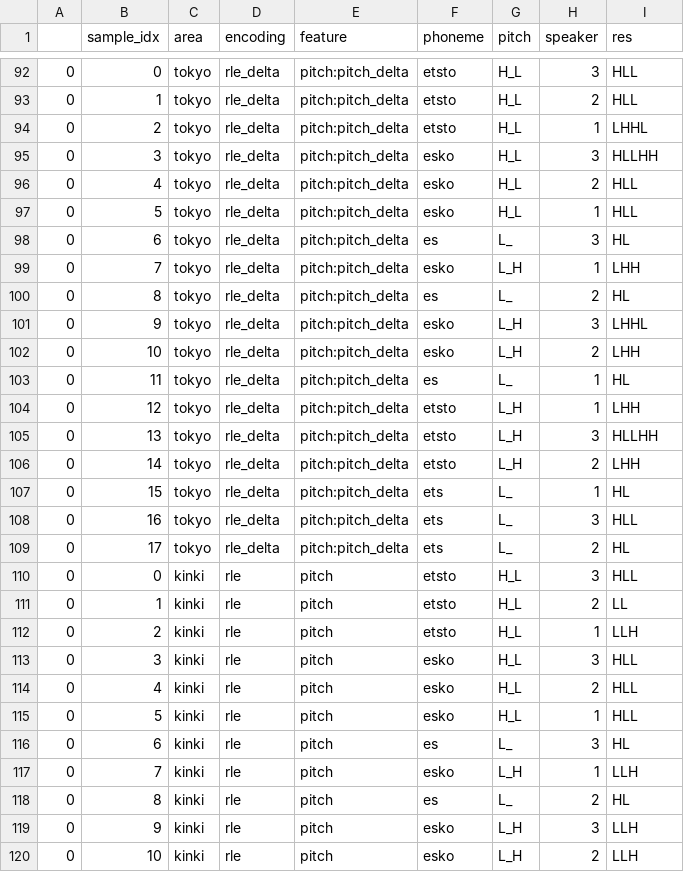
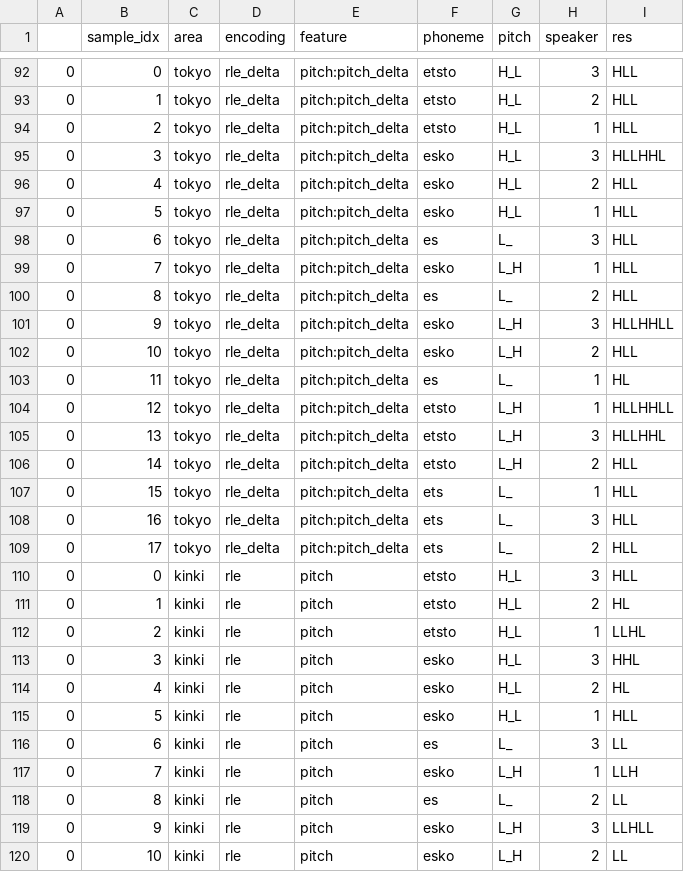
Before and after one commit to kishiyamat/illusory-vowel-keihan, a CSV file: model/artifacts/results.csv, drawn as a sheet; only a part is shown, gaps mark what is left out; the diff covers the shown part only.

```diff
--- a/model/artifacts/results.csv
+++ b/model/artifacts/results.csv
@@ -93,28 +93,28 @@
 0,1,tokyo,rle_delta,pitch:pitch_delta,etsto,H_L,2,HLL
-0,2,tokyo,rle_delta,pitch:pitch_delta,etsto,H_L,1,LHHL
-0,3,tokyo,rle_delta,pitch:pitch_delta,esko,H_L,3,HLLHH
+0,2,tokyo,rle_delta,pitch:pitch_delta,etsto,H_L,1,HLL
+0,3,tokyo,rle_delta,pitch:pitch_delta,esko,H_L,3,HLLHHL
 0,4,tokyo,rle_delta,pitch:pitch_delta,esko,H_L,2,HLL
 0,5,tokyo,rle_delta,pitch:pitch_delta,esko,H_L,1,HLL
-0,6,tokyo,rle_delta,pitch:pitch_delta,es,L_,3,HL
-0,7,tokyo,rle_delta,pitch:pitch_delta,esko,L_H,1,LHH
-0,8,tokyo,rle_delta,pitch:pitch_delta,es,L_,2,HL
-0,9,tokyo,rle_delta,pitch:pitch_delta,esko,L_H,3,LHHL
-0,10,tokyo,rle_delta,pitch:pitch_delta,esko,L_H,2,LHH
+0,6,tokyo,rle_delta,pitch:pitch_delta,es,L_,3,HLL
+0,7,tokyo,rle_delta,pitch:pitch_delta,esko,L_H,1,HLL
+0,8,tokyo,rle_delta,pitch:pitch_delta,es,L_,2,HLL
+0,9,tokyo,rle_delta,pitch:pitch_delta,esko,L_H,3,HLLHHLL
+0,10,tokyo,rle_delta,pitch:pitch_delta,esko,L_H,2,HLL
 0,11,tokyo,rle_delta,pitch:pitch_delta,es,L_,1,HL
-0,12,tokyo,rle_delta,pitch:pitch_delta,etsto,L_H,1,LHH
-0,13,tokyo,rle_delta,pitch:pitch_delta,etsto,L_H,3,HLLHH
-0,14,tokyo,rle_delta,pitch:pitch_delta,etsto,L_H,2,LHH
-0,15,tokyo,rle_delta,pitch:pitch_delta,ets,L_,1,HL
+0,12,tokyo,rle_delta,pitch:pitch_delta,etsto,L_H,1,HLLHHLL
+0,13,tokyo,rle_delta,pitch:pitch_delta,etsto,L_H,3,HLLHHL
+0,14,tokyo,rle_delta,pitch:pitch_delta,etsto,L_H,2,HLL
+0,15,tokyo,rle_delta,pitch:pitch_delta,ets,L_,1,HLL
 0,16,tokyo,rle_delta,pitch:pitch_delta,ets,L_,3,HLL
-0,17,tokyo,rle_delta,pitch:pitch_delta,ets,L_,2,HL
+0,17,tokyo,rle_delta,pitch:pitch_delta,ets,L_,2,HLL
 0,0,kinki,rle,pitch,etsto,H_L,3,HLL
-0,1,kinki,rle,pitch,etsto,H_L,2,LL
-0,2,kinki,rle,pitch,etsto,H_L,1,LLH
-0,3,kinki,rle,pitch,esko,H_L,3,HLL
-0,4,kinki,rle,pitch,esko,H_L,2,HLL
+0,1,kinki,rle,pitch,etsto,H_L,2,HL
+0,2,kinki,rle,pitch,etsto,H_L,1,LLHL
+0,3,kinki,rle,pitch,esko,H_L,3,HHL
+0,4,kinki,rle,pitch,esko,H_L,2,HL
 0,5,kinki,rle,pitch,esko,H_L,1,HLL
-0,6,kinki,rle,pitch,es,L_,3,HL
+0,6,kinki,rle,pitch,es,L_,3,LL
 0,7,kinki,rle,pitch,esko,L_H,1,LLH
-0,8,kinki,rle,pitch,es,L_,2,HL
-0,9,kinki,rle,pitch,esko,L_H,3,LLH
-0,10,kinki,rle,pitch,esko,L_H,2,LLH
+0,8,kinki,rle,pitch,es,L_,2,LL
+0,9,kinki,rle,pitch,esko,L_H,3,LLHLL
+0,10,kinki,rle,pitch,esko,L_H,2,LL
```
Also changed, not shown: 97 edited cells elsewhere in this file, 9 other files.
